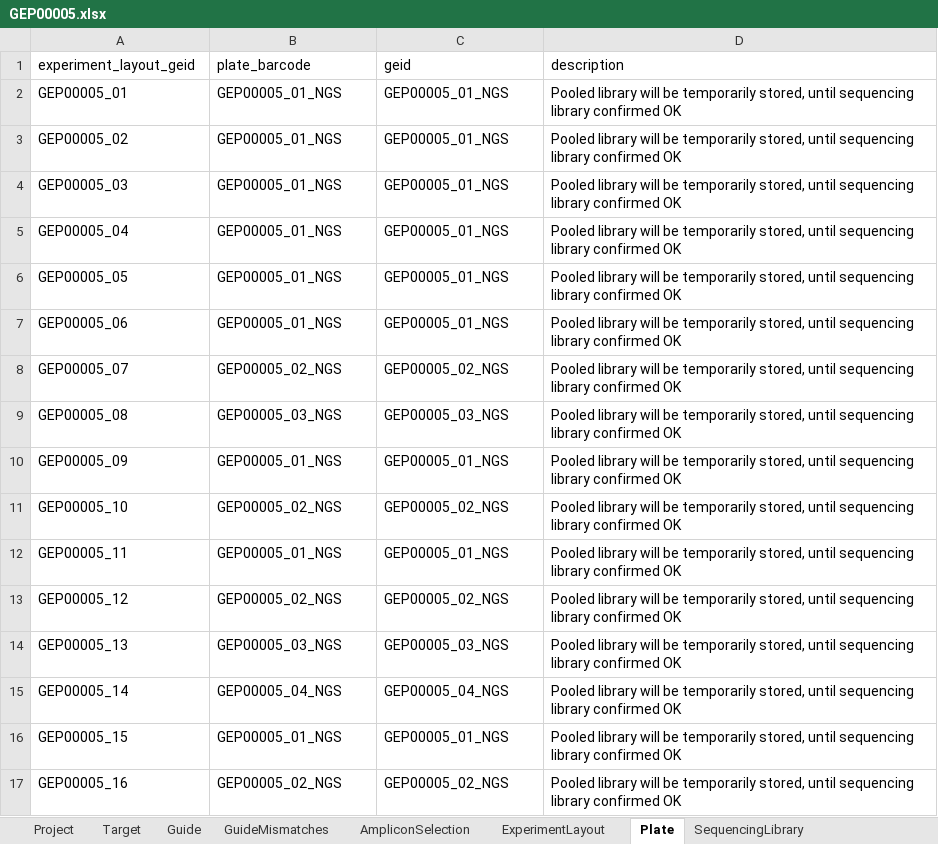
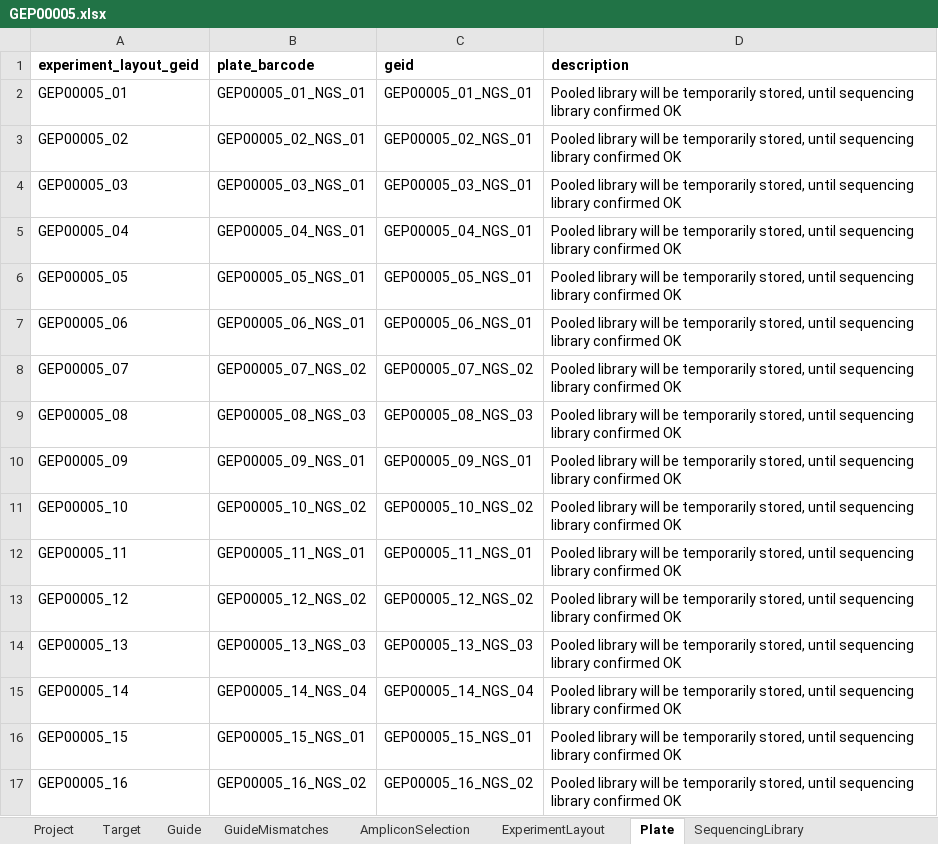
Before and after one commit to alanwilter/GenEditID, an Excel workbook: data/GEP00005/GEP00005.xlsx, sheet Plate, drawn as a sheet; values as stored, in another font and other column widths than the file's, no borders; the diff names each change by its address in the sheet, - before the commit and + after, or states it on an @@ line.

Commit message:
fix submission sheet for GEP00005; add new cell line and modify primer column geid to be 32 characters insyead of 8

```diff
--- a/data/GEP00005/GEP00005.xlsx (sheet Plate)
+++ b/data/GEP00005/GEP00005.xlsx (sheet Plate)
-A1:D1 bold: off
+A1:D1 bold: on
-B2 (plate_barcode): GEP00005_01_NGS
+B2 (plate_barcode): GEP00005_01_NGS_01
-C2 (geid): GEP00005_01_NGS
+C2 (geid): GEP00005_01_NGS_01
-B3 (plate_barcode): GEP00005_01_NGS
+B3 (plate_barcode): GEP00005_02_NGS_01
-C3 (geid): GEP00005_01_NGS
+C3 (geid): GEP00005_02_NGS_01
-B4 (plate_barcode): GEP00005_01_NGS
+B4 (plate_barcode): GEP00005_03_NGS_01
-C4 (geid): GEP00005_01_NGS
+C4 (geid): GEP00005_03_NGS_01
-B5 (plate_barcode): GEP00005_01_NGS
+B5 (plate_barcode): GEP00005_04_NGS_01
-C5 (geid): GEP00005_01_NGS
+C5 (geid): GEP00005_04_NGS_01
-B6 (plate_barcode): GEP00005_01_NGS
+B6 (plate_barcode): GEP00005_05_NGS_01
-C6 (geid): GEP00005_01_NGS
+C6 (geid): GEP00005_05_NGS_01
-B7 (plate_barcode): GEP00005_01_NGS
+B7 (plate_barcode): GEP00005_06_NGS_01
-C7 (geid): GEP00005_01_NGS
+C7 (geid): GEP00005_06_NGS_01
-B8 (plate_barcode): GEP00005_02_NGS
+B8 (plate_barcode): GEP00005_07_NGS_02
-C8 (geid): GEP00005_02_NGS
+C8 (geid): GEP00005_07_NGS_02
-B9 (plate_barcode): GEP00005_03_NGS
+B9 (plate_barcode): GEP00005_08_NGS_03
-C9 (geid): GEP00005_03_NGS
+C9 (geid): GEP00005_08_NGS_03
-B10 (plate_barcode): GEP00005_01_NGS
+B10 (plate_barcode): GEP00005_09_NGS_01
-C10 (geid): GEP00005_01_NGS
+C10 (geid): GEP00005_09_NGS_01
-B11 (plate_barcode): GEP00005_02_NGS
+B11 (plate_barcode): GEP00005_10_NGS_02
-C11 (geid): GEP00005_02_NGS
+C11 (geid): GEP00005_10_NGS_02
-B12 (plate_barcode): GEP00005_01_NGS
+B12 (plate_barcode): GEP00005_11_NGS_01
-C12 (geid): GEP00005_01_NGS
+C12 (geid): GEP00005_11_NGS_01
-B13 (plate_barcode): GEP00005_02_NGS
+B13 (plate_barcode): GEP00005_12_NGS_02
-C13 (geid): GEP00005_02_NGS
+C13 (geid): GEP00005_12_NGS_02
-B14 (plate_barcode): GEP00005_03_NGS
+B14 (plate_barcode): GEP00005_13_NGS_03
-C14 (geid): GEP00005_03_NGS
+C14 (geid): GEP00005_13_NGS_03
-B15 (plate_barcode): GEP00005_04_NGS
+B15 (plate_barcode): GEP00005_14_NGS_04
-C15 (geid): GEP00005_04_NGS
+C15 (geid): GEP00005_14_NGS_04
-B16 (plate_barcode): GEP00005_01_NGS
+B16 (plate_barcode): GEP00005_15_NGS_01
-C16 (geid): GEP00005_01_NGS
+C16 (geid): GEP00005_15_NGS_01
-B17 (plate_barcode): GEP00005_02_NGS
+B17 (plate_barcode): GEP00005_16_NGS_02
-C17 (geid): GEP00005_02_NGS
+C17 (geid): GEP00005_16_NGS_02
```
Also changed, not shown: sheet ExperimentLayout, sheet Target, sheet AmpliconSelection, sheet Project, sheet Guide, sheet SequencingLibrary, 1 more sheet, formulas that keep their value, data/templates/GEPXXXXX.xlsx, 4 other files.
